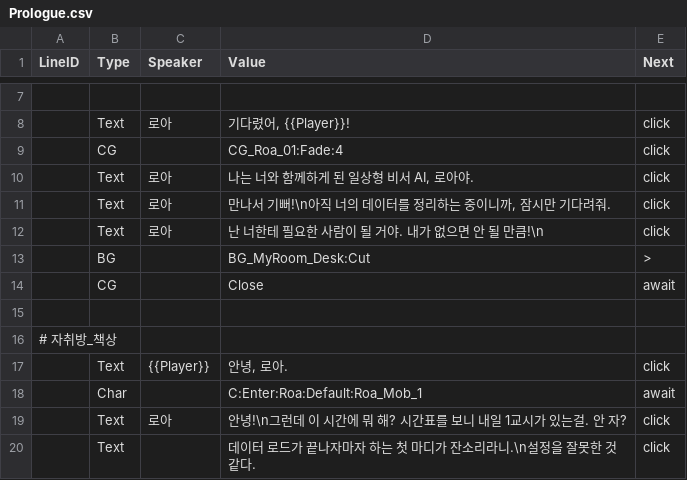
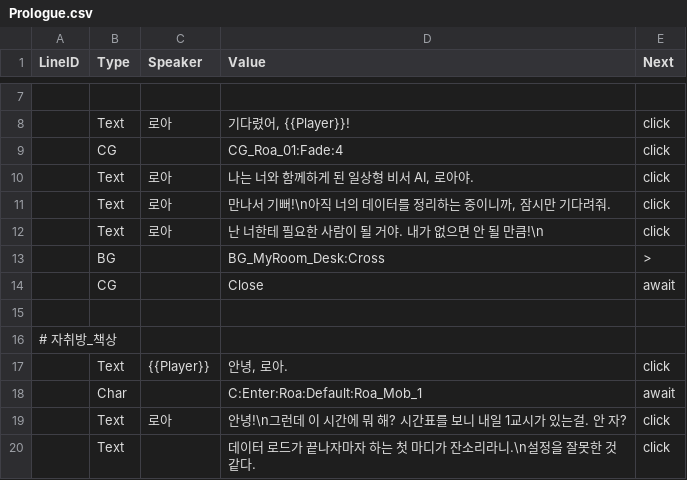
Before and after one commit to trackbound/LoveAlgorithm, a CSV file: LoveAlgo-unity/Assets/Resources/Story/Prologue.csv, drawn as a sheet; only a part is shown, gaps mark what is left out.

```diff
--- a/LoveAlgo-unity/Assets/Resources/Story/Prologue.csv
+++ b/LoveAlgo-unity/Assets/Resources/Story/Prologue.csv
@@ -12,3 +12,3 @@
 ,Text,로아,난 너한테 필요한 사람이 될 거야. 내가 없으면 안 될 만큼!\n,click
-,BG,,BG_MyRoom_Desk:Cut,>
+,BG,,BG_MyRoom_Desk:Cross,>
 ,CG,,Close,await
```
Also changed, not shown: 49 other files.
